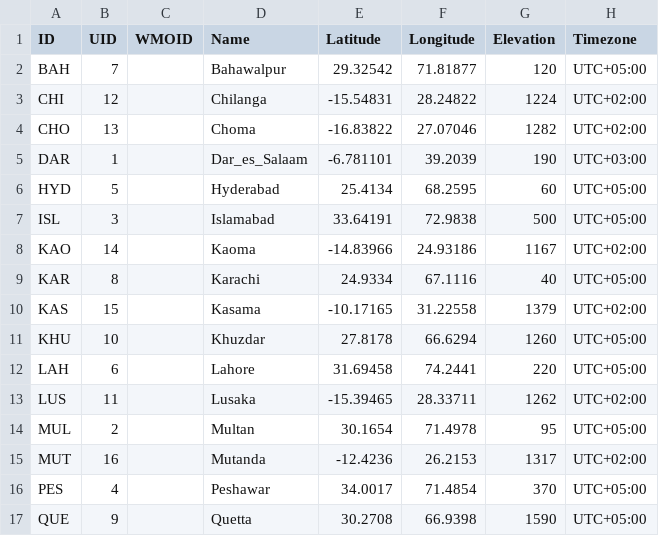
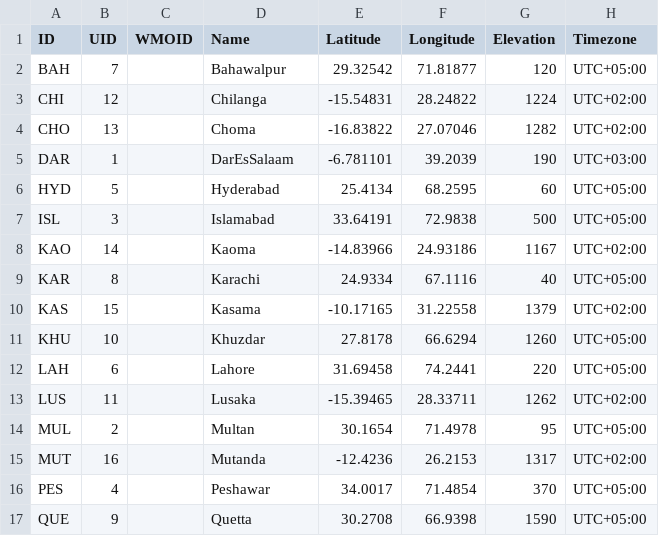
Before and after one commit to jcumbicosr/libinsitu, a CSV file: libinsitu/res/station-info/ESMAP.csv, drawn as a sheet; only a part is shown; the diff names each change by its address in the sheet, - before the commit and + after, or states it on an @@ line.

Commit message:
Fixed ESMAP syncing

```diff
--- a/libinsitu/res/station-info/ESMAP.csv
+++ b/libinsitu/res/station-info/ESMAP.csv
-D5 (Name): Dar_es_Salaam
+D5 (Name): DarEsSalaam
```
Also changed, not shown: 1 other file.
